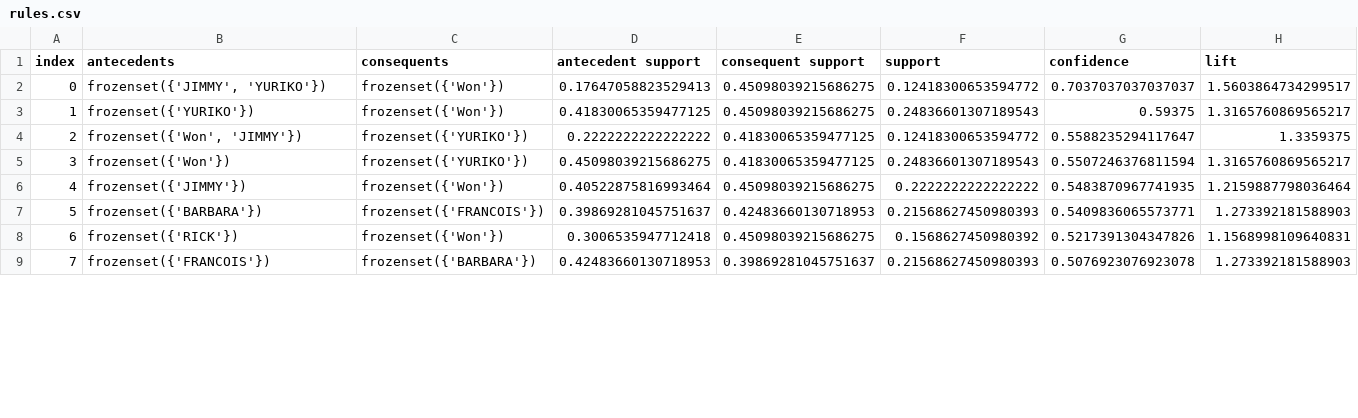
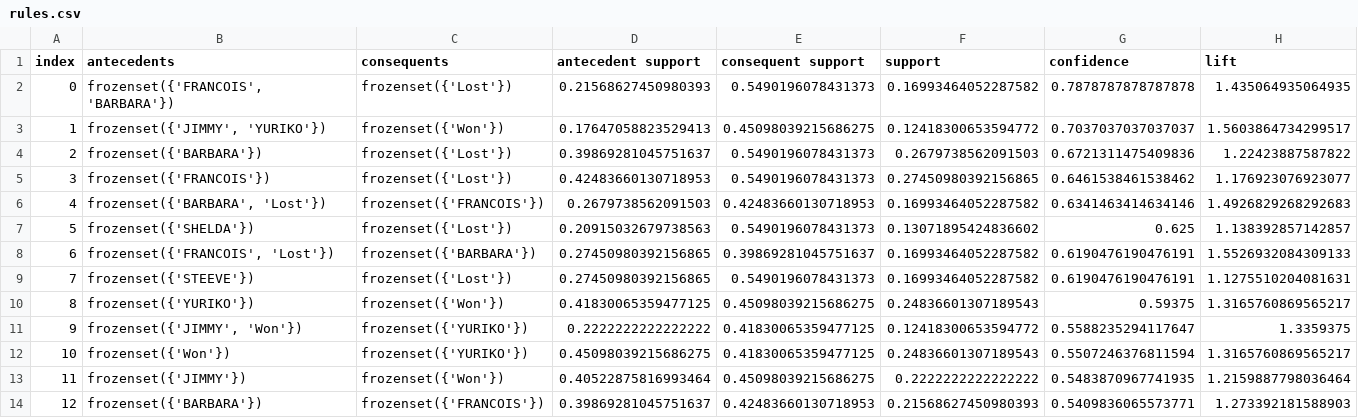
Before and after one commit to Raaulsthub/trab1_mineracao, a CSV file: data/rules.csv, drawn as a sheet; only a part is shown; the shorter side is filled out with more unchanged rows; addresses are those after the commit; rows hold the shown columns only; the diff covers the shown part only; the diff names each change by its address in the sheet, - before the commit and + after, or states it on an @@ line.

```diff
--- a/data/rules.csv
+++ b/data/rules.csv
+row 2: 0 | frozenset({'FRANCOIS', 'BARBARA'}) | frozenset({'Lost'}) | 0.21568627450980393 | 0.5490196078431373 | 0.16993464052287582 | 0.7878787878787878 | 1.435064935064935
@@ column A (index) renumbered between rows 3 and 30 @@
+row 4: 2 | frozenset({'BARBARA'}) | frozenset({'Lost'}) | 0.39869281045751637 | 0.5490196078431373 | 0.2679738562091503 | 0.6721311475409836 | 1.22423887587822
+row 5: 3 | frozenset({'FRANCOIS'}) | frozenset({'Lost'}) | 0.42483660130718953 | 0.5490196078431373 | 0.27450980392156865 | 0.6461538461538462 | 1.176923076923077
+row 6: 4 | frozenset({'BARBARA', 'Lost'}) | frozenset({'FRANCOIS'}) | 0.2679738562091503 | 0.42483660130718953 | 0.16993464052287582 | 0.6341463414634146 | 1.4926829268292683
+row 7: 5 | frozenset({'SHELDA'}) | frozenset({'Lost'}) | 0.20915032679738563 | 0.5490196078431373 | 0.13071895424836602 | 0.625 | 1.138392857142857
+row 8: 6 | frozenset({'FRANCOIS', 'Lost'}) | frozenset({'BARBARA'}) | 0.27450980392156865 | 0.39869281045751637 | 0.16993464052287582 | 0.6190476190476191 | 1.5526932084309133
+row 9: 7 | frozenset({'STEEVE'}) | frozenset({'Lost'}) | 0.27450980392156865 | 0.5490196078431373 | 0.16993464052287582 | 0.6190476190476191 | 1.1275510204081631
-B11 (antecedents): frozenset({'Won', 'JIMMY'})
+B11 (antecedents): frozenset({'JIMMY', 'Won'})
```
Also changed, not shown: 7 added rows and 3 edited cells elsewhere in this file, data/full.csv, data/full_withNames.csv, 3 other files.
